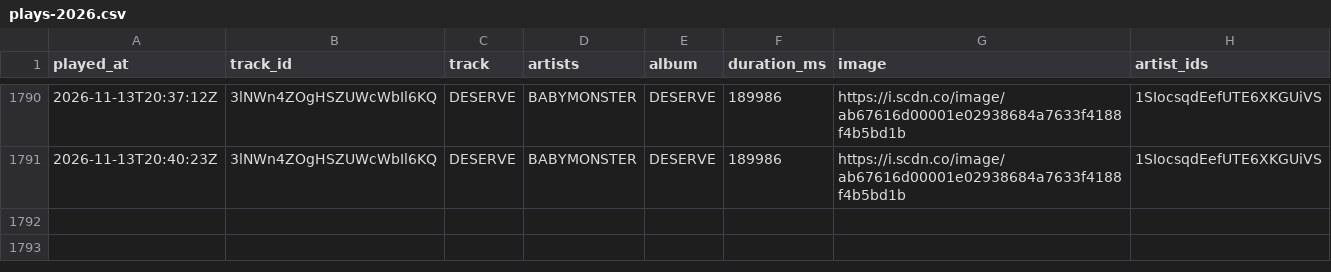
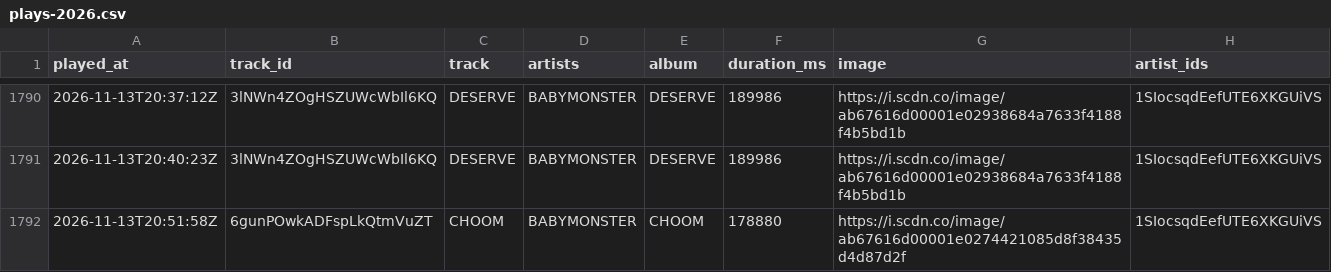
Before and after one commit to arashi-oym/spotify-log, a CSV file: data/plays-2026.csv, drawn as a sheet; only a part is shown, gaps mark what is left out; the diff names each change by its address in the sheet, - before the commit and + after, or states it on an @@ line.

```diff
--- a/data/plays-2026.csv
+++ b/data/plays-2026.csv
+row 1792: 2026-11-13T20:51:58Z | 6gunPOwkADFspLkQtmVuZT | CHOOM | BABYMONSTER | CHOOM | 178880 | https://i.scdn.co/image/ab67616d00001e0274421085d8f38435d4d87d2f | 1SIocsqdEefUTE6XKGUiVS
```
Also changed, not shown: 2 other files.
